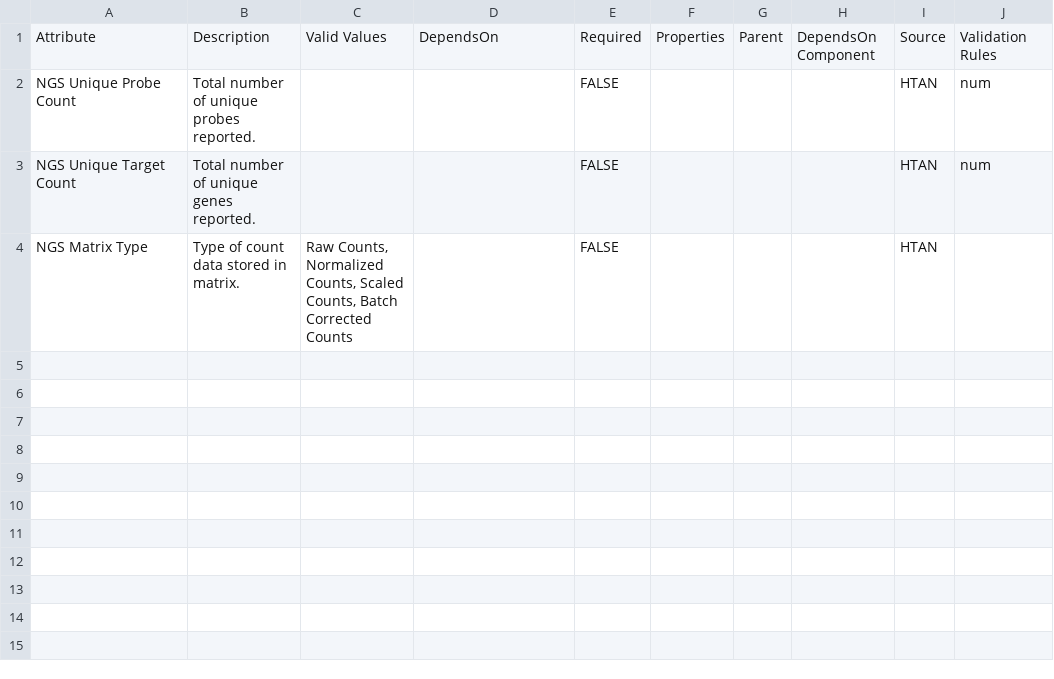
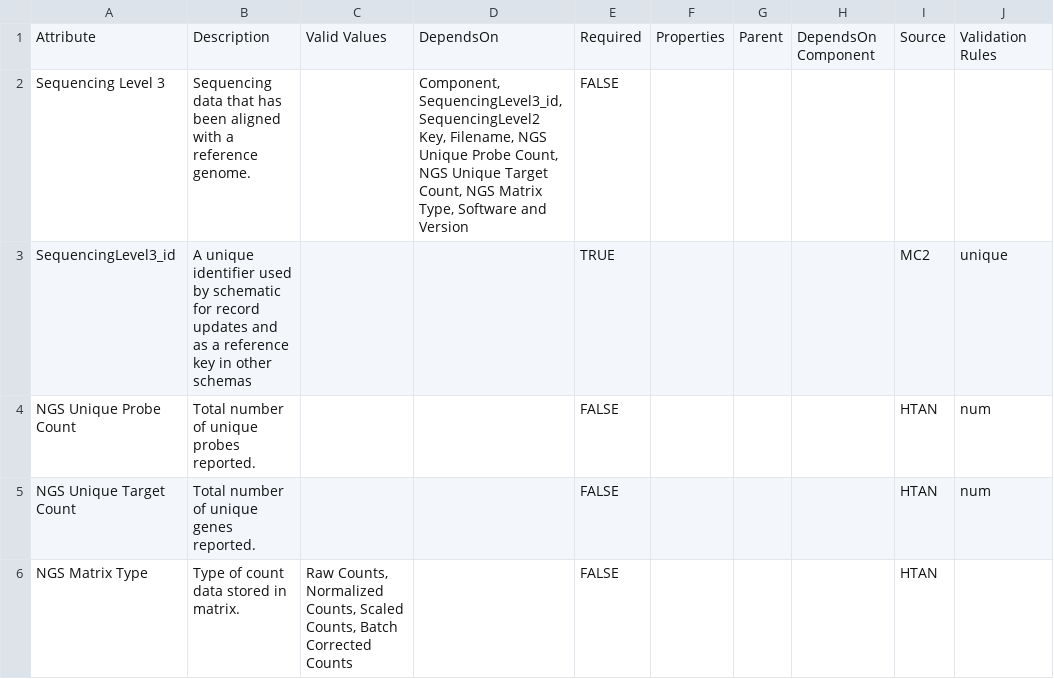
Before and after one commit to mc2-center/data-models, a CSV file: modules/sequencingLevel3/annotationProperty.csv, drawn as a sheet.

Commit message:
Add model definition and primary key

```diff
--- a/modules/sequencingLevel3/annotationProperty.csv
+++ b/modules/sequencingLevel3/annotationProperty.csv
@@ -1,2 +1,4 @@
 Attribute,Description,Valid Values,DependsOn,Required,Properties,Parent,DependsOn Component,Source,Validation Rules
+Sequencing Level 3,Sequencing data that has been aligned with a reference genome.,,"Component, SequencingLevel3_id, SequencingLevel2 Key, Filename, NGS Unique Probe Count, NGS Unique Target Count, NGS Matrix Type, Software and Version",FALSE,,,,,
+SequencingLevel3_id,A unique identifier used by schematic for record updates and as a reference key in other schemas,,,TRUE,,,,MC2,unique
 NGS Unique Probe Count,Total number of unique probes reported.,,,FALSE,,,,HTAN,num
```
